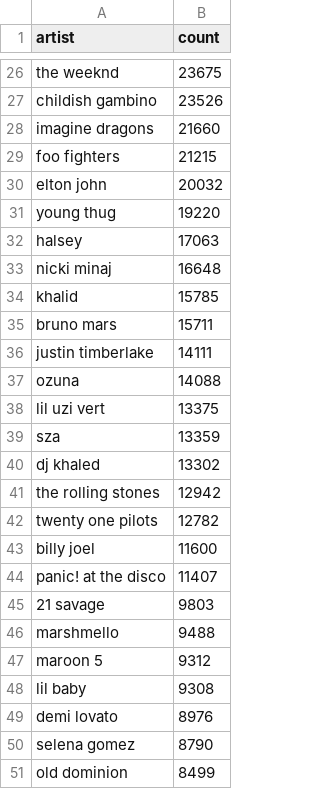
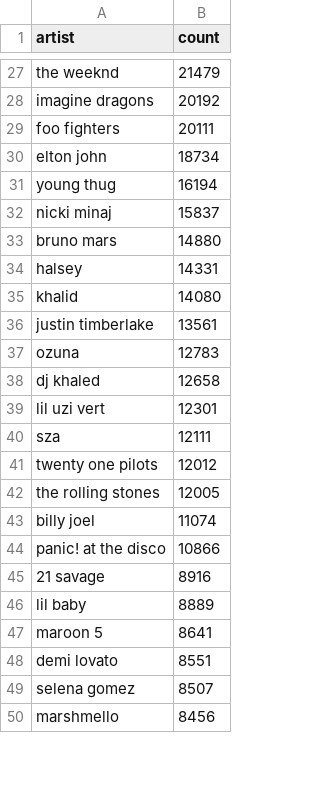
Before and after one commit to the-pudding/telephone, a CSV file: src/assets/data/reddit.csv, drawn as a sheet; only a part is shown, gaps mark what is left out; removed rows and columns are numbered as before the commit, all else as after; the diff covers the shown part only; the diff names each change by its address in the sheet, - before the commit and + after, or states it on an @@ line.

Commit message:
data update

```diff
--- a/src/assets/data/reddit.csv
+++ b/src/assets/data/reddit.csv
-B27 (count): 23675
+B27 (count): 21479
-row 27: childish gambino | 23526
-B28 (count): 21660
+B28 (count): 20192
-B29 (count): 21215
+B29 (count): 20111
-B30 (count): 20032
+B30 (count): 18734
-B31 (count): 19220
+B31 (count): 16194
-row 32: halsey | 17063
-B32 (count): 16648
+B32 (count): 15837
-row 34: khalid | 15785
-B33 (count): 15711
+B33 (count): 14880
+row 34: halsey | 14331
+row 35: khalid | 14080
-B36 (count): 14111
+B36 (count): 13561
-B37 (count): 14088
+B37 (count): 12783
+row 38: dj khaled | 12658
-B39 (count): 13375
+B39 (count): 12301
-B40 (count): 13359
+B40 (count): 12111
-row 40: dj khaled | 13302
-row 41: the rolling stones | 12942
-B41 (count): 12782
+B41 (count): 12012
+row 42: the rolling stones | 12005
-B43 (count): 11600
+B43 (count): 11074
-B44 (count): 11407
+B44 (count): 10866
-B45 (count): 9803
+B45 (count): 8916
-row 46: marshmello | 9488
-row 47: maroon 5 | 9312
-B46 (count): 9308
+B46 (count): 8889
+row 47: maroon 5 | 8641
-B48 (count): 8976
+B48 (count): 8551
-B49 (count): 8790
+B49 (count): 8507
-row 51: old dominion | 8499
+row 50: marshmello | 8456
```
Also changed, not shown: 12 added rows, 10 removed rows and 57 edited cells elsewhere in this file.
